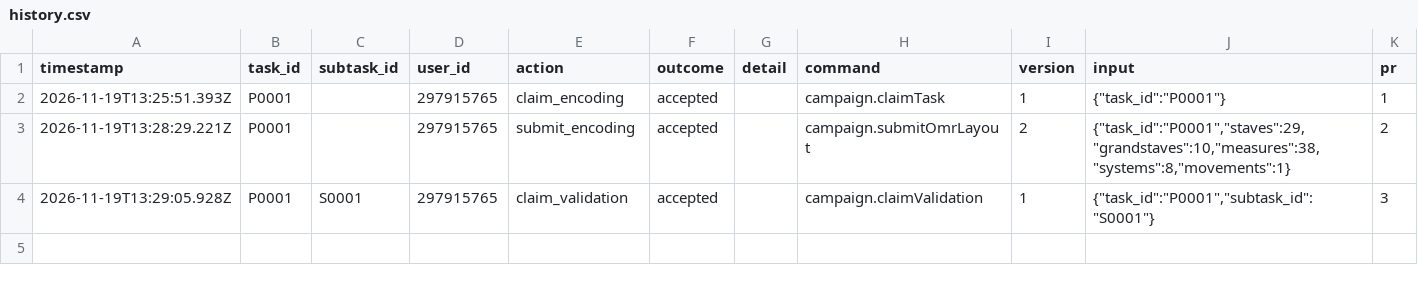
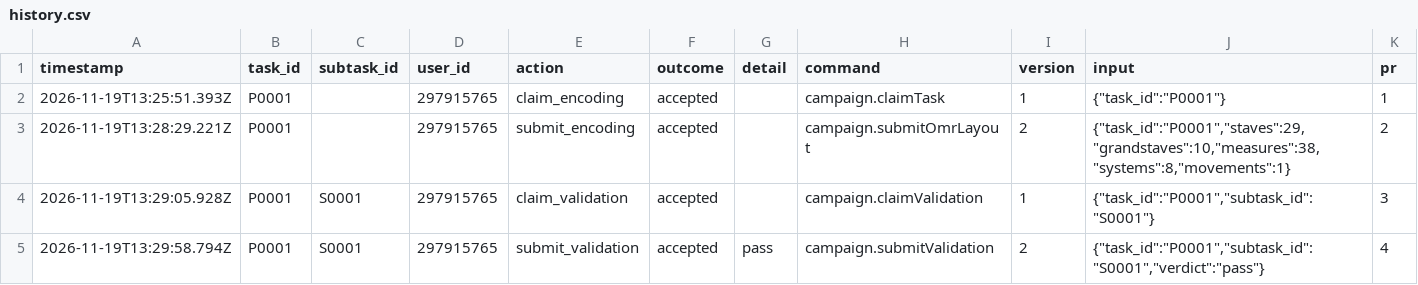
Before and after one commit to ohwjdev/verify-20261119-tasks, a CSV file: tracking/history.csv, drawn as a sheet.

```diff
--- a/tracking/history.csv
+++ b/tracking/history.csv
@@ -4 +4,2 @@ timestamp,task_id,subtask_id,user_id,action,outcome,detail,command,version,input
 2026-11-19T13:29:05.928Z,P0001,S0001,297915765,claim_validation,accepted,,campaign.claimValidation,1,"{""task_id"":""P0001"",""subtask_id"":""S0001""}",3
+2026-11-19T13:29:58.794Z,P0001,S0001,297915765,submit_validation,accepted,pass,campaign.submitValidation,2,"{""task_id"":""P0001"",""subtask_id"":""S0001"",""verdict"":""pass""}",4
```
Also changed, not shown: tracking/state.csv, 1 other file.
